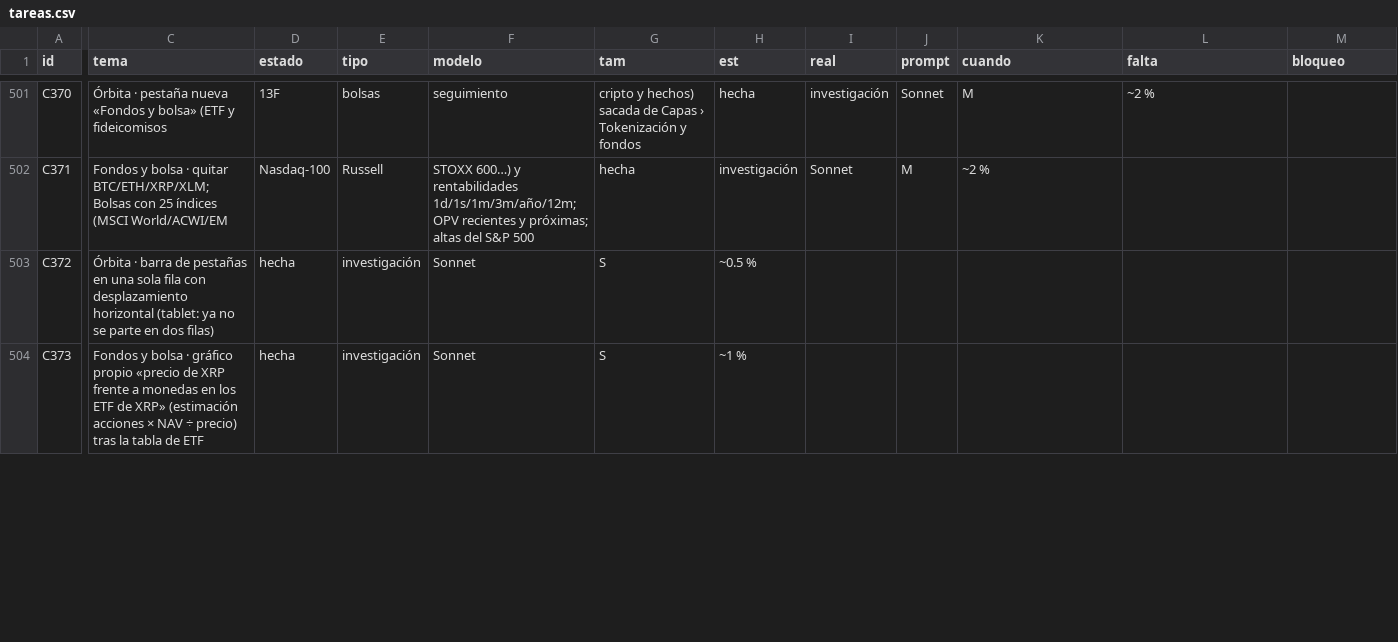
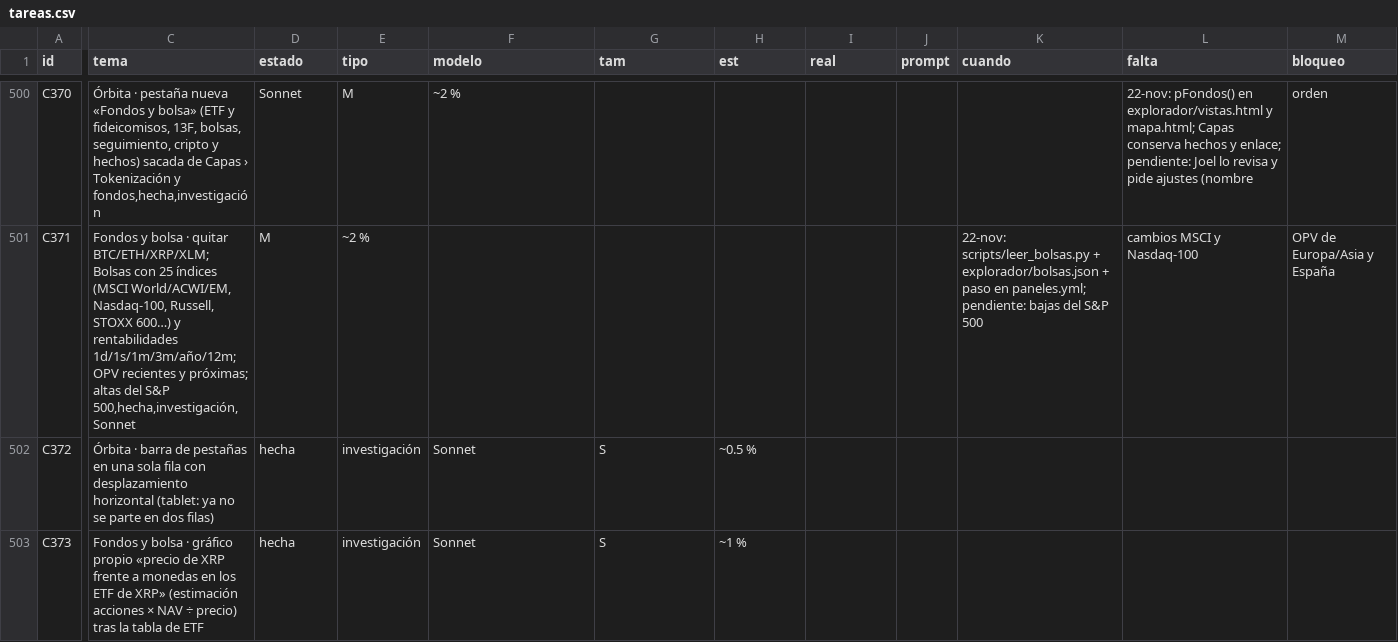
Before and after one commit to joeldragonball-jpg/requirements.txt, a CSV file: research/tareas.csv, drawn as a sheet; only a part is shown, gaps mark what is left out; addresses are those after the commit; the diff covers the shown part only; the diff names each change by its address in the sheet, - before the commit and + after, or states it on an @@ line.

```diff
--- a/research/tareas.csv
+++ b/research/tareas.csv
-C500 (tema): …(ETF y fideicomisos
+C500 (tema): …(ETF y fideicomisos, 13F, bolsas, seguimiento, cripto y hechos) sacada de Capas › Tokenización y fondos,hecha,investigación
-D500 (estado): 13F
+D500 (estado): Sonnet
-E500 (tipo): bolsas
+E500 (tipo): M
-F500 (modelo): seguimiento
+F500 (modelo): ~2 %
-G500 (tam): cripto y hechos) sacada de Capas › Tokenización y fondos
+G500 (tam): (empty)
-H500 (est): hecha
+H500 (est): (empty)
-I500 (real): investigación
+I500 (real): (empty)
-J500 (prompt): Sonnet
+J500 (prompt): (empty)
-K500 (cuando): M
+K500 (cuando): (empty)
-L500 (falta): ~2 %
+L500 (falta): 22-nov: pFondos() en explorador/vistas.html y mapa.html; Capas conserva hechos y enlace; pendiente: Joel lo revisa y pide ajustes (nombre
-M500 (bloqueo): (empty)
+M500 (bloqueo): orden
-C501 (tema): …índices (MSCI World/ACWI/EM
+C501 (tema): …índices (MSCI World/ACWI/EM, Nasdaq-100, Russell, STOXX 600…) y rentabilidades 1d/1s/1m/3m/año/12m; OPV recientes y próximas; altas del S&P 500,hecha,investigación,Sonnet
-D501 (estado): Nasdaq-100
+D501 (estado): M
-E501 (tipo): Russell
+E501 (tipo): ~2 %
-F501 (modelo): STOXX 600…) y rentabilidades 1d/1s/1m/3m/año/12m; OPV recientes y próximas; altas del S&P 500
+F501 (modelo): (empty)
-G501 (tam): hecha
+G501 (tam): (empty)
-H501 (est): investigación
+H501 (est): (empty)
-I501 (real): Sonnet
+I501 (real): (empty)
-J501 (prompt): M
+J501 (prompt): (empty)
-K501 (cuando): ~2 %
+K501 (cuando): 22-nov: scripts/leer_bolsas.py + explorador/bolsas.json + paso en paneles.yml; pendiente: bajas del S&P 500
-L501 (falta): (empty)
+L501 (falta): cambios MSCI y Nasdaq-100
-M501 (bloqueo): (empty)
+M501 (bloqueo): OPV de Europa/Asia y España
```
Also changed, not shown: 1 added row, 1 removed row and 92 edited cells elsewhere in this file, 4 other files.
